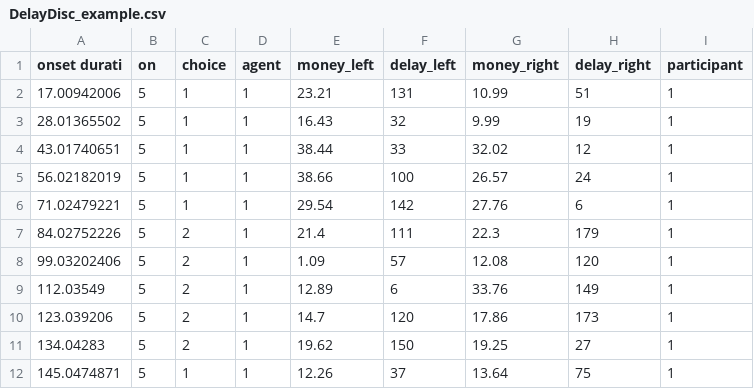
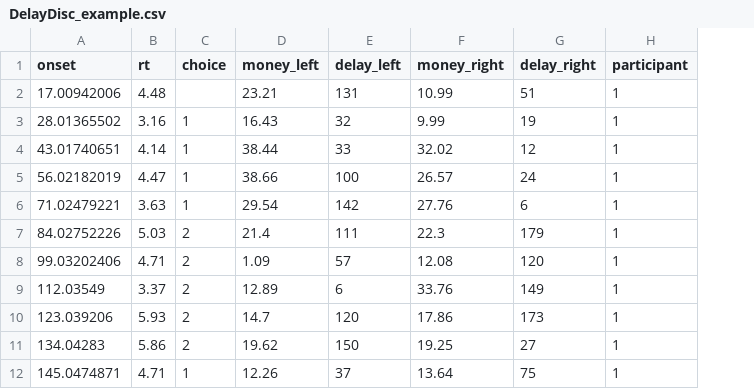
Before and after one commit to CaitlinLloyd/Psychology_Programming2025, a CSV file: Data/DelayDisc_example.csv, drawn as a sheet; only a part is shown; removed rows and columns are numbered as before the commit, all else as after; the diff names each change by its address in the sheet, - before the commit and + after, or states it on an @@ line.

Commit message:
update9

```diff
--- a/Data/DelayDisc_example.csv
+++ b/Data/DelayDisc_example.csv
-column B (on), rows 2-12: all 5
+column B (rt), rows 2-12: 4.48 | 3.16 | 4.14 | 4.47 | 3.63 | 5.03 | 4.71 | 3.37 | 5.93 | 5.86 | 4.71
-column D (agent), rows 2-12: all 1
-A1: onset durati
+A1: onset
-C2 (choice): 1
+C2 (choice): (empty)
```
